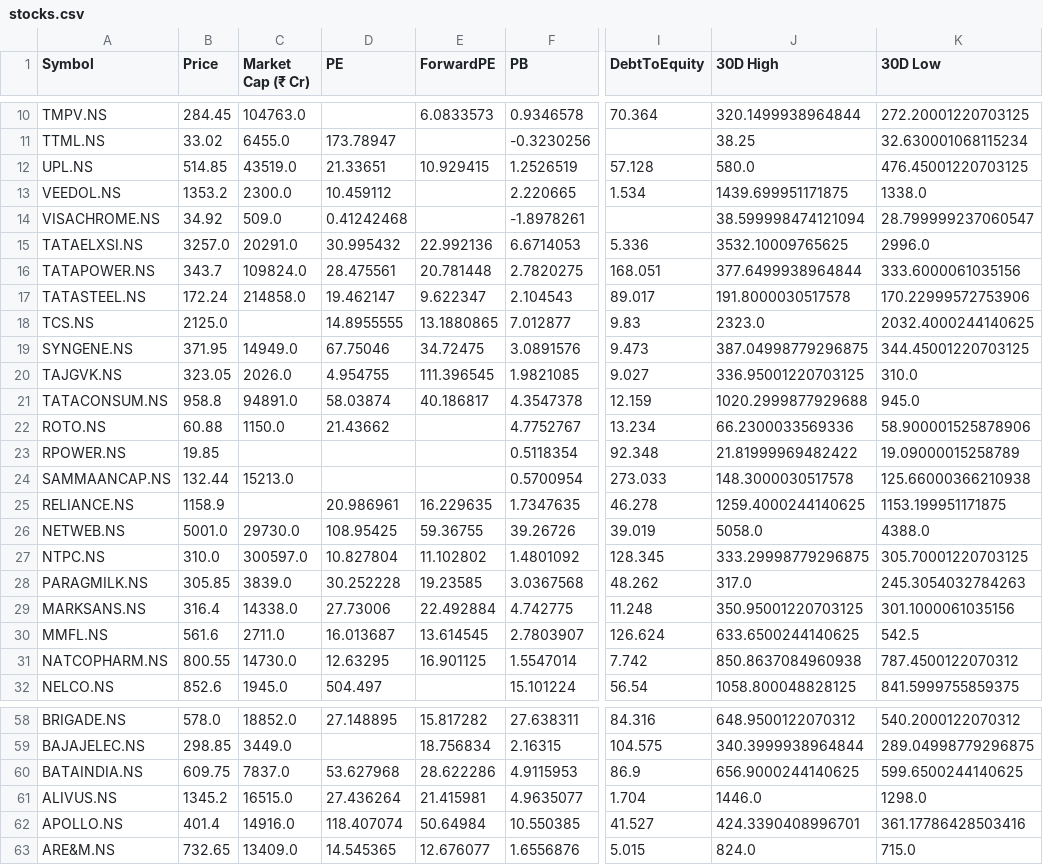
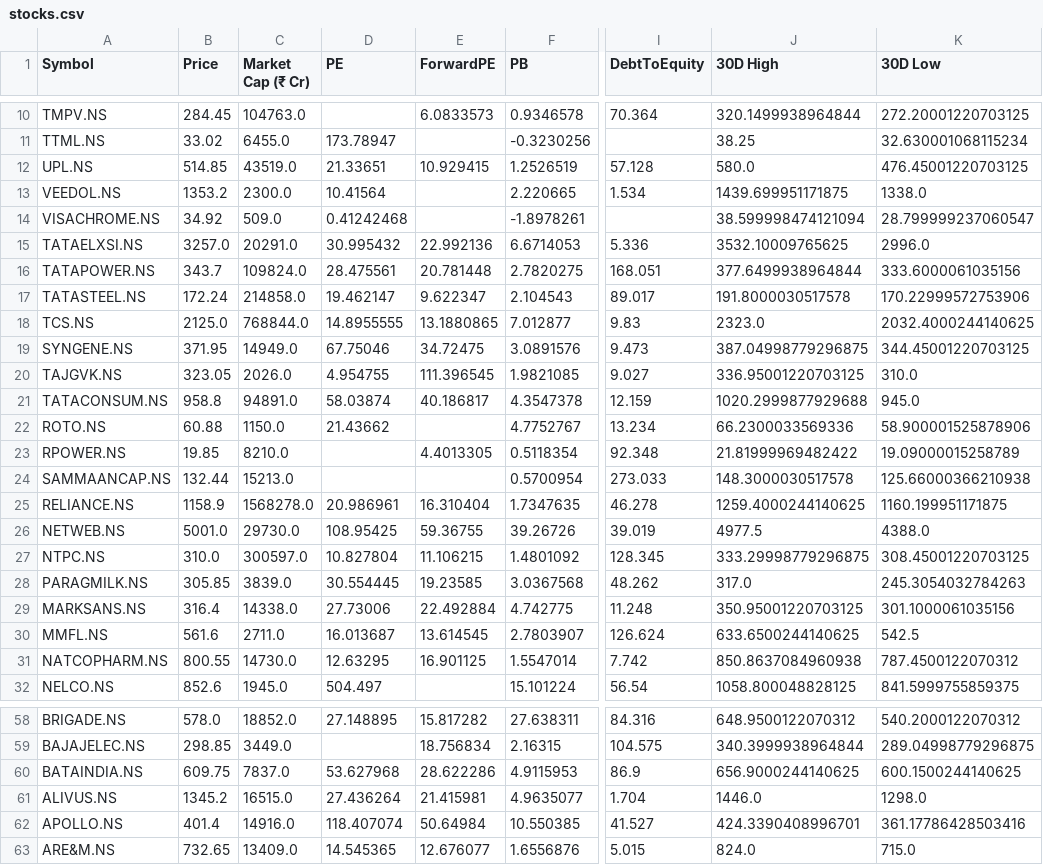
Before and after one commit to rsh-lab/nse-stock-dashboard, a CSV file: stocks.csv, drawn as a sheet; only a part is shown, gaps mark what is left out; the diff covers the shown part only; the diff names each change by its address in the sheet, - before the commit and + after, or states it on an @@ line.

```diff
--- a/stocks.csv
+++ b/stocks.csv
-D13 (PE): 10.459112
+D13 (PE): 10.41564
-C18 (Market Cap (₹ Cr)): (empty)
+C18 (Market Cap (₹ Cr)): 768844.0
-C23 (Market Cap (₹ Cr)): (empty)
+C23 (Market Cap (₹ Cr)): 8210.0
-E23 (ForwardPE): (empty)
+E23 (ForwardPE): 4.4013305
-C25 (Market Cap (₹ Cr)): (empty)
+C25 (Market Cap (₹ Cr)): 1568278.0
-E25 (ForwardPE): 16.229635
+E25 (ForwardPE): 16.310404
-K25 (30D Low): 1153.199951171875
+K25 (30D Low): 1160.199951171875
-J26 (30D High): 5058.0
+J26 (30D High): 4977.5
-E27 (ForwardPE): 11.102802
+E27 (ForwardPE): 11.106215
-K27 (30D Low): 305.70001220703125
+K27 (30D Low): 308.45001220703125
-D28 (PE): 30.252228
+D28 (PE): 30.554445
-K60 (30D Low): 599.6500244140625
+K60 (30D Low): 600.1500244140625
```
Also changed, not shown: 20 edited cells elsewhere in this file.
